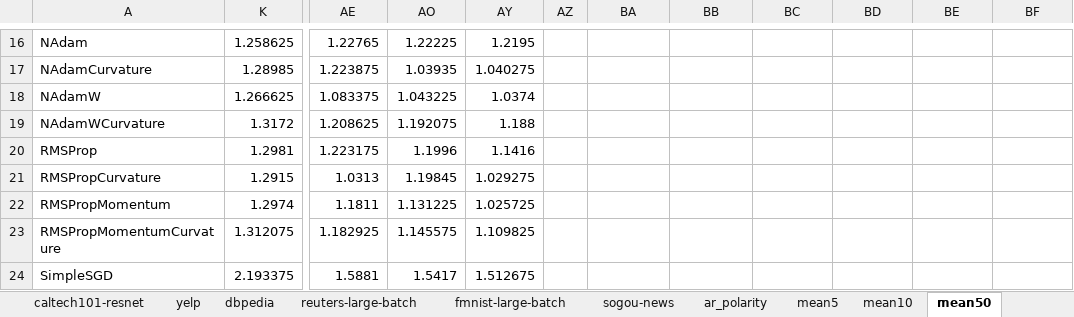
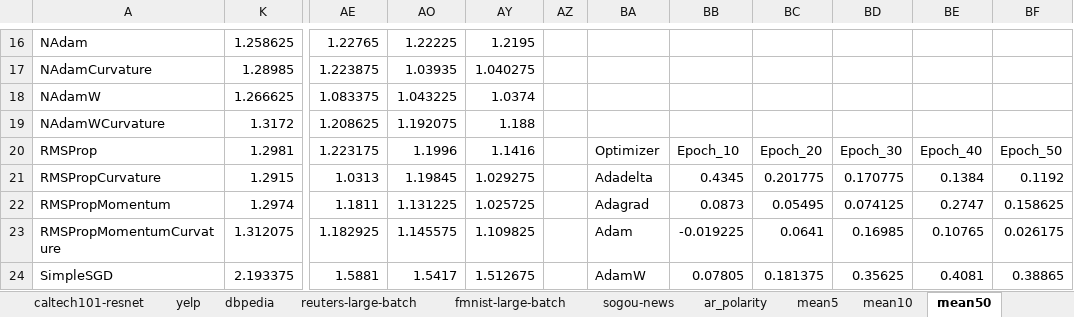
Before and after one commit to p10rahulm/curvatureStep, an Excel workbook: outputs/performance.xlsx, sheet mean50, drawn as a sheet; only a part is shown, gaps mark what is left out; values as stored, in another font and other column widths than the file's, no borders; the diff covers the shown part only; the diff names each change by its address in the sheet, - before the commit and + after, or states it on an @@ line.

```diff
--- a/outputs/performance.xlsx (sheet mean50)
+++ b/outputs/performance.xlsx (sheet mean50)
-BA20: (empty)
+BA20: Optimizer
-BB20: (empty)
+BB20: Epoch_10
-BC20: (empty)
+BC20: Epoch_20
-BD20: (empty)
+BD20: Epoch_30
-BE20: (empty)
+BE20: Epoch_40
-BF20: (empty)
+BF20: Epoch_50
-BA21: (empty)
+BA21: Adadelta
-BB21: (empty)
+BB21: 0.4345
-BC21: (empty)
+BC21: 0.201775
-BD21: (empty)
+BD21: 0.170775
-BE21: (empty)
+BE21: 0.1384
-BF21: (empty)
+BF21: 0.1192
-BA22: (empty)
+BA22: Adagrad
-BB22: (empty)
+BB22: 0.0873
-BC22: (empty)
+BC22: 0.05495
-BD22: (empty)
+BD22: 0.074125
-BE22: (empty)
+BE22: 0.2747
-BF22: (empty)
+BF22: 0.158625
-BA23: (empty)
+BA23: Adam
-BB23: (empty)
+BB23: -0.019225
-BC23: (empty)
+BC23: 0.0641
-BD23: (empty)
+BD23: 0.16985
-BE23: (empty)
+BE23: 0.10765
-BF23: (empty)
+BF23: 0.026175
-BA24: (empty)
+BA24: AdamW
-BB24: (empty)
+BB24: 0.07805
-BC24: (empty)
+BC24: 0.181375
-BD24: (empty)
+BD24: 0.35625
-BE24: (empty)
+BE24: 0.4081
-BF24: (empty)
+BF24: 0.38865
```
Also changed, not shown: 7 added rows and 6 edited cells elsewhere in this sheet, 17 other files.
